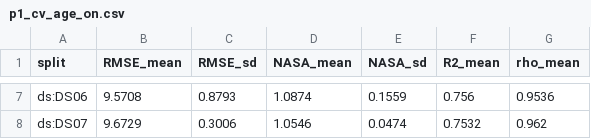
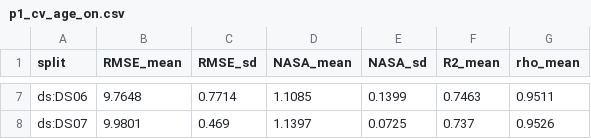
Before and after one commit to Sirlongchau/CMAPSS-2021, a CSV file: results/p1_cv_age_on.csv, drawn as a sheet; only a part is shown, gaps mark what is left out; the diff covers the shown part only; the diff names each change by its address in the sheet, - before the commit and + after, or states it on an @@ line.

```diff
--- a/results/p1_cv_age_on.csv
+++ b/results/p1_cv_age_on.csv
-B7 (RMSE_mean): 9.5708
+B7 (RMSE_mean): 9.7648
-C7 (RMSE_sd): 0.8793
+C7 (RMSE_sd): 0.7714
-D7 (NASA_mean): 1.0874
+D7 (NASA_mean): 1.1085
-E7 (NASA_sd): 0.1559
+E7 (NASA_sd): 0.1399
-F7 (R2_mean): 0.756
+F7 (R2_mean): 0.7463
-G7 (rho_mean): 0.9536
+G7 (rho_mean): 0.9511
-B8 (RMSE_mean): 9.6729
+B8 (RMSE_mean): 9.9801
-C8 (RMSE_sd): 0.3006
+C8 (RMSE_sd): 0.469
-D8 (NASA_mean): 1.0546
+D8 (NASA_mean): 1.1397
-E8 (NASA_sd): 0.0474
+E8 (NASA_sd): 0.0725
-F8 (R2_mean): 0.7532
+F8 (R2_mean): 0.737
-G8 (rho_mean): 0.962
+G8 (rho_mean): 0.9526
```
Also changed, not shown: 30 edited cells elsewhere in this file, results/arm_comparison.csv, results/leaf_fidelity.csv, 14 other files.
